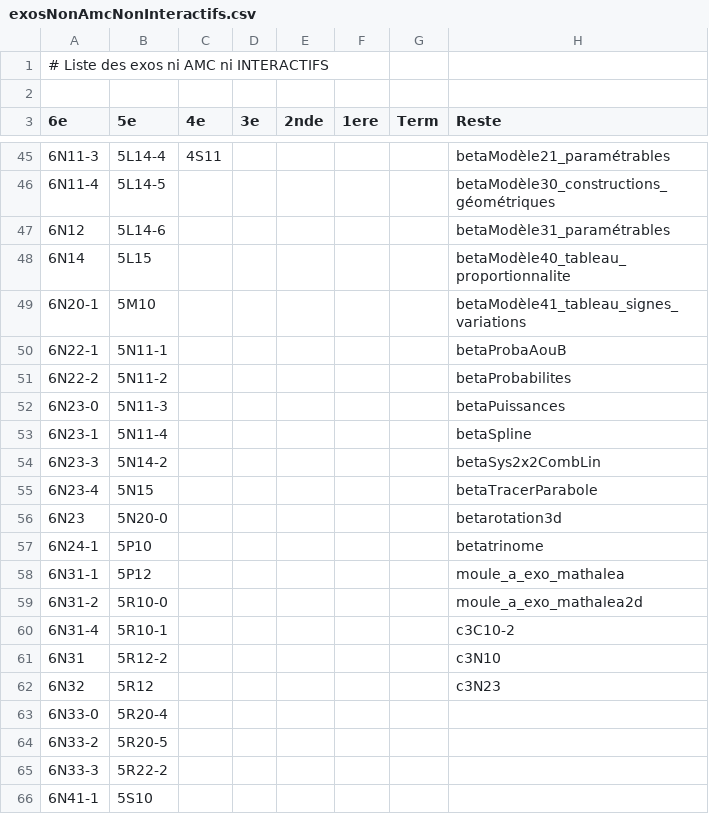
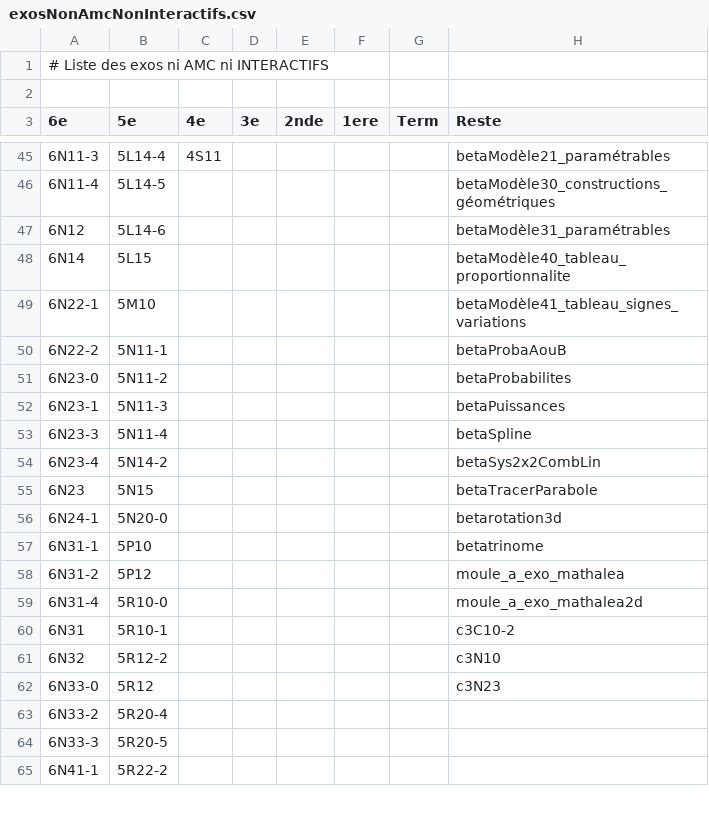
Before and after one commit to mathalea/mathalea, a CSV file: src/csv/exosNonAmcNonInteractifs.csv, drawn as a sheet; only a part is shown, gaps mark what is left out; the diff covers the shown part only.

```diff
--- a/src/csv/exosNonAmcNonInteractifs.csv
+++ b/src/csv/exosNonAmcNonInteractifs.csv
@@ -49,18 +49,17 @@
-6N20-1,5M10,,,,,,betaModèle41_tableau_signes_variations
-6N22-1,5N11-1,,,,,,betaProbaAouB
-6N22-2,5N11-2,,,,,,betaProbabilites
-6N23-0,5N11-3,,,,,,betaPuissances
-6N23-1,5N11-4,,,,,,betaSpline
-6N23-3,5N14-2,,,,,,betaSys2x2CombLin
-6N23-4,5N15,,,,,,betaTracerParabole
-6N23,5N20-0,,,,,,betarotation3d
-6N24-1,5P10,,,,,,betatrinome
-6N31-1,5P12,,,,,,moule_a_exo_mathalea
-6N31-2,5R10-0,,,,,,moule_a_exo_mathalea2d
-6N31-4,5R10-1,,,,,,c3C10-2
-6N31,5R12-2,,,,,,c3N10
-6N32,5R12,,,,,,c3N23
-6N33-0,5R20-4,,,,,,
-6N33-2,5R20-5,,,,,,
-6N33-3,5R22-2,,,,,,
-6N41-1,5S10,,,,,,
+6N22-1,5M10,,,,,,betaModèle41_tableau_signes_variations
+6N22-2,5N11-1,,,,,,betaProbaAouB
+6N23-0,5N11-2,,,,,,betaProbabilites
+6N23-1,5N11-3,,,,,,betaPuissances
+6N23-3,5N11-4,,,,,,betaSpline
+6N23-4,5N14-2,,,,,,betaSys2x2CombLin
+6N23,5N15,,,,,,betaTracerParabole
+6N24-1,5N20-0,,,,,,betarotation3d
+6N31-1,5P10,,,,,,betatrinome
+6N31-2,5P12,,,,,,moule_a_exo_mathalea
+6N31-4,5R10-0,,,,,,moule_a_exo_mathalea2d
+6N31,5R10-1,,,,,,c3C10-2
+6N32,5R12-2,,,,,,c3N10
+6N33-0,5R12,,,,,,c3N23
+6N33-2,5R20-4,,,,,,
+6N33-3,5R20-5,,,,,,
+6N41-1,5R22-2,,,,,,
```
Also changed, not shown: 1 added row and 3 edited cells elsewhere in this file, 4 other files.
